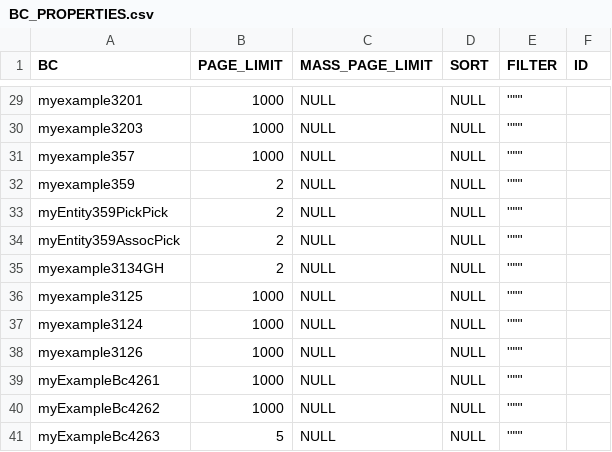
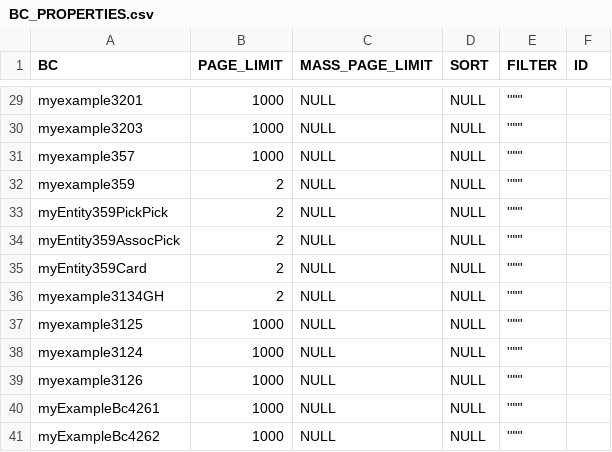
Before and after one commit to CX-Box/cxbox-code-samples, a CSV file: src/main/resources/db/data/cxbox/BC_PROPERTIES.csv, drawn as a sheet; only a part is shown, gaps mark what is left out; the shorter side is filled out with more unchanged rows; the diff names each change by its address in the sheet, - before the commit and + after, or states it on an @@ line.

Commit message:
CXBOX-1409 | Added. CardList review: tabs in the property samples, create and edit with view, upload with the widget button in the test core

```diff
--- a/src/main/resources/db/data/cxbox/BC_PROPERTIES.csv
+++ b/src/main/resources/db/data/cxbox/BC_PROPERTIES.csv
+row 35: myEntity359Card | 2 | NULL | NULL | '""'
```
Also changed, not shown: 51 other files.
